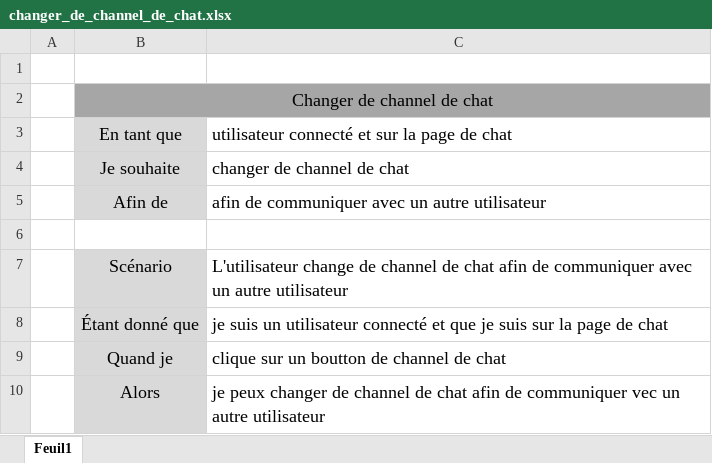
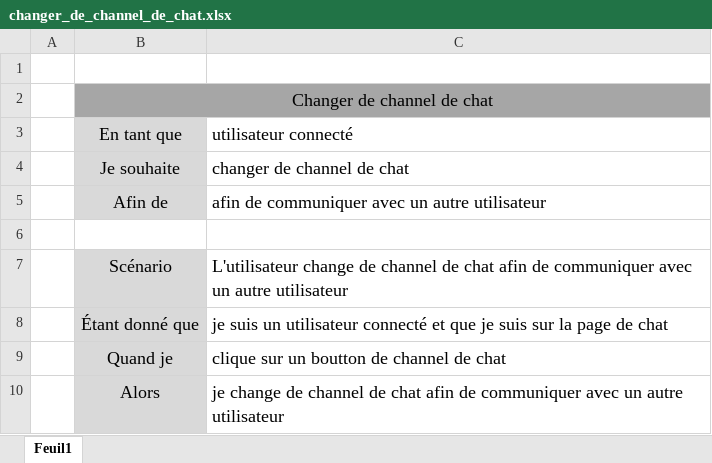
Before and after one commit to jjbochard/P03_Learnathome, an Excel workbook: user_stories/04_page_de_chat/changer_de_channel_de_chat.xlsx, sheet Feuil1, drawn as a sheet; values as stored, in another font and other column widths than the file's, no borders; the diff names each change by its address in the sheet, - before the commit and + after, or states it on an @@ line.

```diff
--- a/user_stories/04_page_de_chat/changer_de_channel_de_chat.xlsx (sheet Feuil1)
+++ b/user_stories/04_page_de_chat/changer_de_channel_de_chat.xlsx (sheet Feuil1)
-C3: utilisateur connecté et sur la page de chat
+C3: utilisateur connecté
-C10: je peux changer de channel de chat afin de communiquer vec un autre…
+C10: je change de channel de chat afin de communiquer avec un autre…
```
Also changed, not shown: user_stories/01_page_de_connexion/Récupération_mot_de_passe_utilisateur.xlsx, user_stories/01_page_de_connexion/connexion_utilisateur.xlsx, 28 other files.
